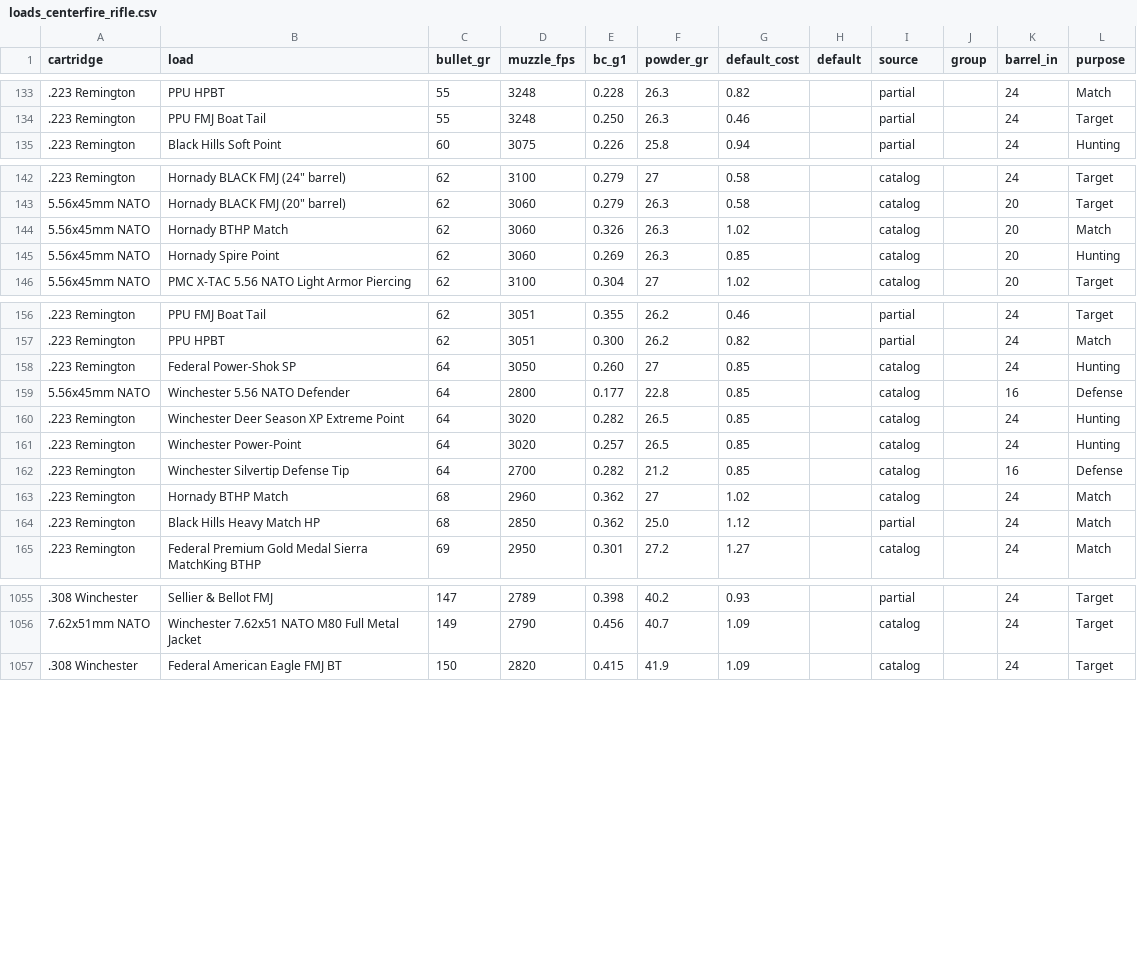
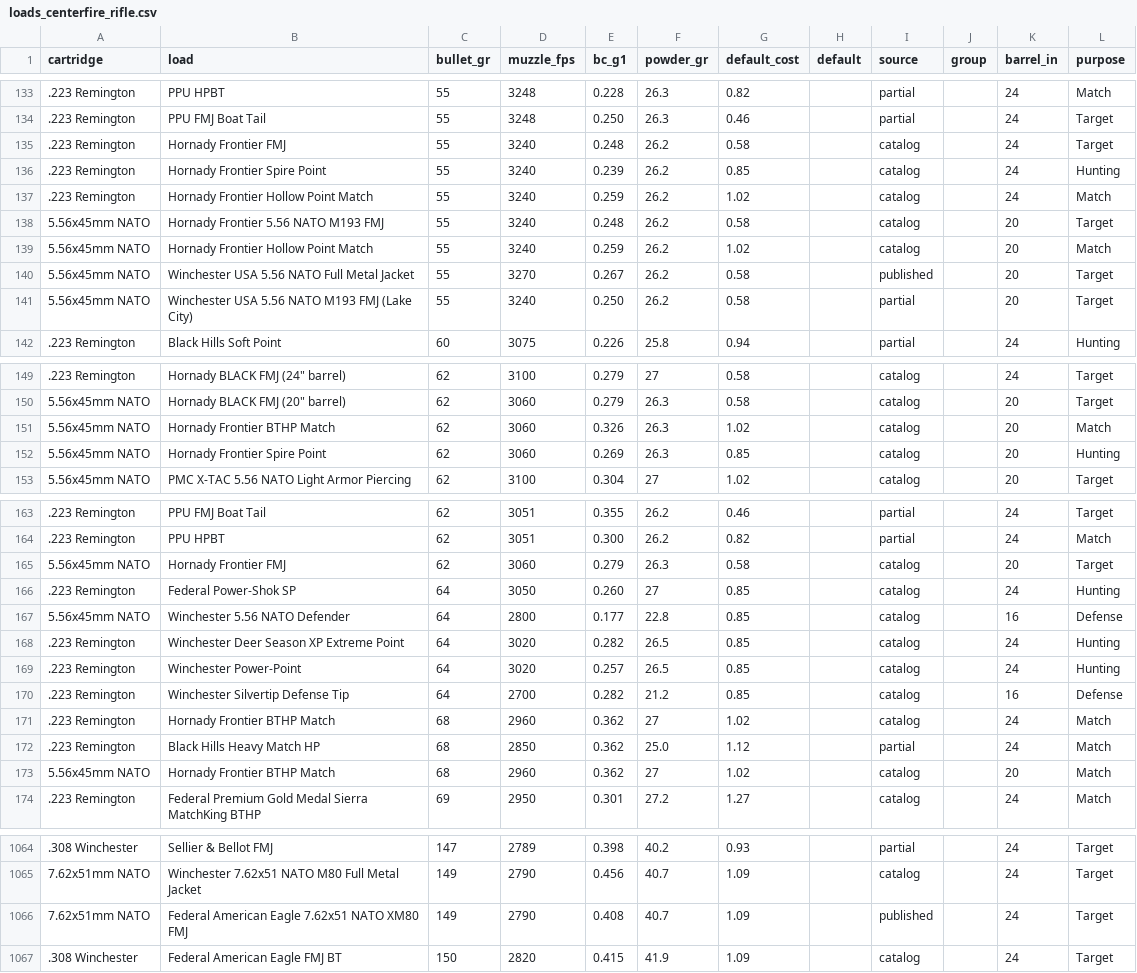
Before and after one commit to mrakz03/Load-Lore, a CSV file: data/loads_centerfire_rifle.csv, drawn as a sheet; only a part is shown, gaps mark what is left out; the diff covers the shown part only.

```diff
--- a/data/loads_centerfire_rifle.csv
+++ b/data/loads_centerfire_rifle.csv
@@ -134,2 +134,9 @@ cartridge,load,bullet_gr,muzzle_fps,bc_g1,powder_gr,default_cost,default,source,
 .223 Remington,PPU FMJ Boat Tail,55,3248,0.250,26.3,0.46,,partial,,24,Target
+.223 Remington,Hornady Frontier FMJ,55,3240,0.248,26.2,0.58,,catalog,,24,Target
+.223 Remington,Hornady Frontier Spire Point,55,3240,0.239,26.2,0.85,,catalog,,24,Hunting
+.223 Remington,Hornady Frontier Hollow Point Match,55,3240,0.259,26.2,1.02,,catalog,,24,Match
+5.56x45mm NATO,Hornady Frontier 5.56 NATO M193 FMJ,55,3240,0.248,26.2,0.58,,catalog,,20,Target
+5.56x45mm NATO,Hornady Frontier Hollow Point Match,55,3240,0.259,26.2,1.02,,catalog,,20,Match
+5.56x45mm NATO,Winchester USA 5.56 NATO Full Metal Jacket,55,3270,0.267,26.2,0.58,,published,,20,Target
+5.56x45mm NATO,Winchester USA 5.56 NATO M193 FMJ (Lake City),55,3240,0.250,26.2,0.58,,partial,,20,Target
 .223 Remington,Black Hills Soft Point,60,3075,0.226,25.8,0.94,,partial,,24,Hunting
@@ -143,4 +150,4 @@ cartridge,load,bullet_gr,muzzle_fps,bc_g1,powder_gr,default_cost,default,source,
 5.56x45mm NATO,"Hornady BLACK FMJ (20"" barrel)",62,3060,0.279,26.3,0.58,,catalog,,20,Target
-5.56x45mm NATO,Hornady BTHP Match,62,3060,0.326,26.3,1.02,,catalog,,20,Match
-5.56x45mm NATO,Hornady Spire Point,62,3060,0.269,26.3,0.85,,catalog,,20,Hunting
+5.56x45mm NATO,Hornady Frontier BTHP Match,62,3060,0.326,26.3,1.02,,catalog,,20,Match
+5.56x45mm NATO,Hornady Frontier Spire Point,62,3060,0.269,26.3,0.85,,catalog,,20,Hunting
 5.56x45mm NATO,PMC X-TAC 5.56 NATO Light Armor Piercing,62,3100,0.304,27,1.02,,catalog,,20,Target
@@ -157,2 +164,3 @@ cartridge,load,bullet_gr,muzzle_fps,bc_g1,powder_gr,default_cost,default,source,
 .223 Remington,PPU HPBT,62,3051,0.300,26.2,0.82,,partial,,24,Match
+5.56x45mm NATO,Hornady Frontier FMJ,62,3060,0.279,26.3,0.58,,catalog,,20,Target
 .223 Remington,Federal Power-Shok SP,64,3050,0.260,27,0.85,,catalog,,24,Hunting
@@ -162,4 +170,5 @@ cartridge,load,bullet_gr,muzzle_fps,bc_g1,powder_gr,default_cost,default,source,
 .223 Remington,Winchester Silvertip Defense Tip,64,2700,0.282,21.2,0.85,,catalog,,16,Defense
-.223 Remington,Hornady BTHP Match,68,2960,0.362,27,1.02,,catalog,,24,Match
+.223 Remington,Hornady Frontier BTHP Match,68,2960,0.362,27,1.02,,catalog,,24,Match
 .223 Remington,Black Hills Heavy Match HP,68,2850,0.362,25.0,1.12,,partial,,24,Match
+5.56x45mm NATO,Hornady Frontier BTHP Match,68,2960,0.362,27,1.02,,catalog,,20,Match
 .223 Remington,Federal Premium Gold Medal Sierra MatchKing BTHP,69,2950,0.301,27.2,1.27,,catalog,,24,Match
@@ -1056,2 +1065,3 @@ cartridge,load,bullet_gr,muzzle_fps,bc_g1,powder_gr,default_cost,default,source,
 7.62x51mm NATO,Winchester 7.62x51 NATO M80 Full Metal Jacket,149,2790,0.456,40.7,1.09,,catalog,,24,Target
+7.62x51mm NATO,Federal American Eagle 7.62x51 NATO XM80 FMJ,149,2790,0.408,40.7,1.09,,published,,24,Target
 .308 Winchester,Federal American Eagle FMJ BT,150,2820,0.415,41.9,1.09,,catalog,,24,Target
```
Also changed, not shown: 4 edited cells elsewhere in this file, research/added_loads_sources.tsv, 1 other file.
